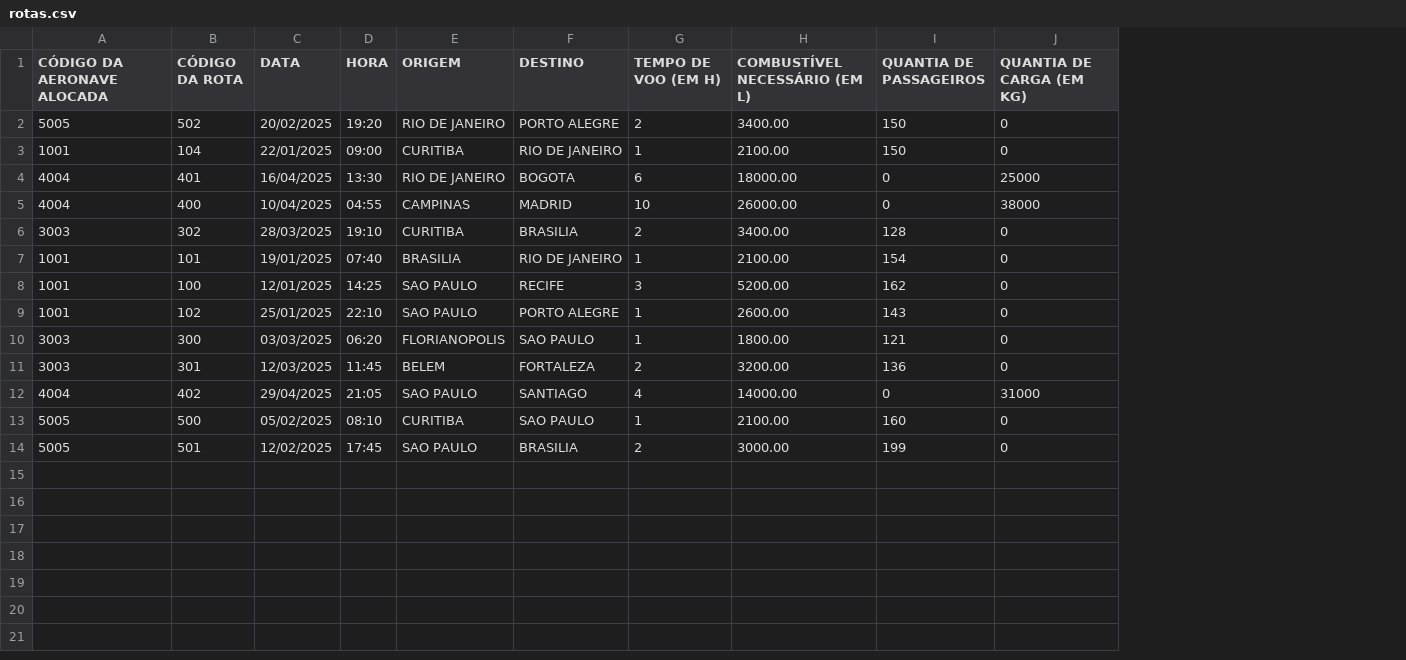
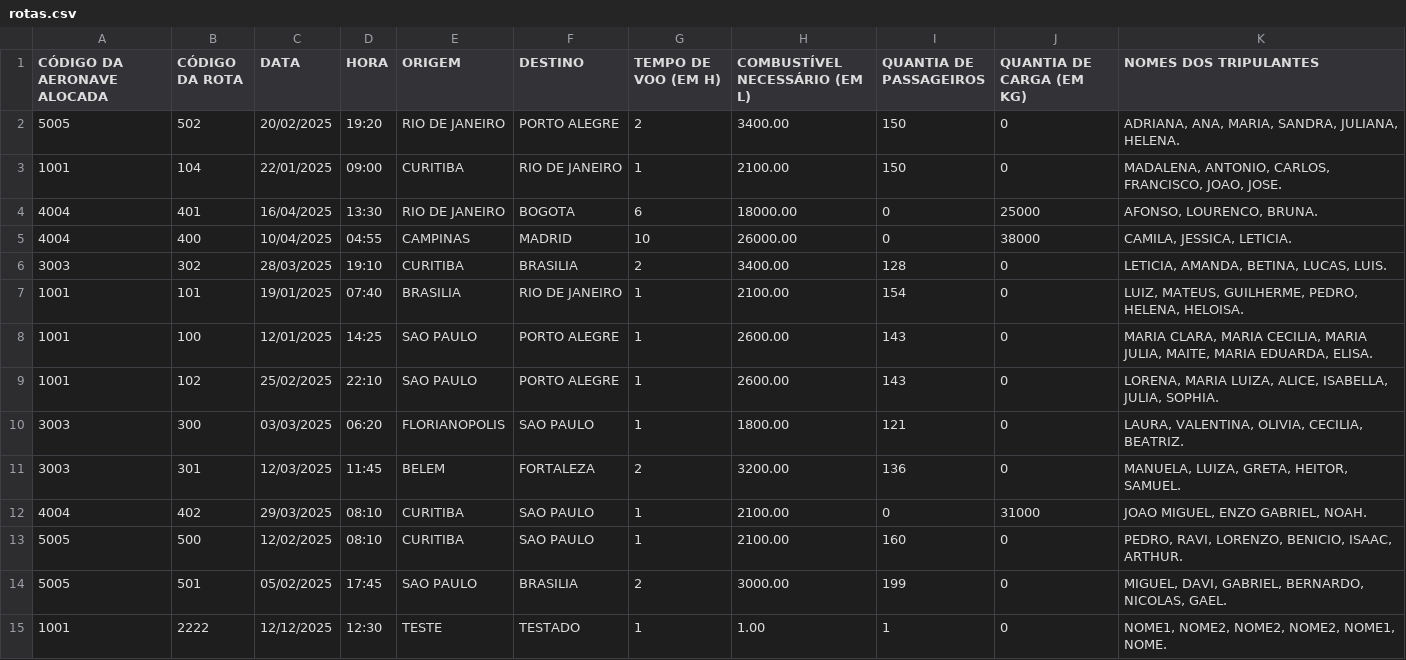
Before and after one commit to isisvs42/Trabalho-Final-do-Semestre-Aeronaves-e-suas-Rotas, a CSV file: rotas.csv, drawn as a sheet; the diff names each change by its address in the sheet, - before the commit and + after, or states it on an @@ line.

Commit message:
registrar nomes dos tripulantes

```diff
--- a/rotas.csv
+++ b/rotas.csv
+column K (NOMES DOS TRIPULANTES), rows 2-14: ADRIANA, ANA, MARIA, SANDRA, JULIANA, HELENA. | MADALENA, ANTONIO, CARLOS, FRANCISCO, JOAO, JOSE. | AFONSO, LOURENCO, BRUNA. | CAMILA, JESSICA, LETICIA. | LETICIA, AMANDA, BETINA, LUCAS, LUIS. | LUIZ, MATEUS, GUILHERME, PEDRO, HELENA, HELOISA. | MARIA CLARA, MARIA CECILIA, MARIA JULIA, MAITE, MARIA EDUARDA, ELISA. | LORENA, MARIA LUIZA, ALICE, ISABELLA, JULIA, SOPHIA. | LAURA, VALENTINA, OLIVIA, CECILIA, BEATRIZ. | MANUELA, LUIZA, GRETA, HEITOR, SAMUEL. | JOAO MIGUEL, ENZO GABRIEL, NOAH. | PEDRO, RAVI, LORENZO, BENICIO, ISAAC, ARTHUR. | MIGUEL, DAVI, GABRIEL, BERNARDO, NICOLAS, GAEL.
-F8 (DESTINO): RECIFE
+F8 (DESTINO): PORTO ALEGRE
-G8 (TEMPO DE VOO (EM H)): 3
+G8 (TEMPO DE VOO (EM H)): 1
-H8 (COMBUSTÍVEL NECESSÁRIO (EM L)): 5200.00
+H8 (COMBUSTÍVEL NECESSÁRIO (EM L)): 2600.00
-I8 (QUANTIA DE PASSAGEIROS): 162
+I8 (QUANTIA DE PASSAGEIROS): 143
-C9 (DATA): 25/01/2025
+C9 (DATA): 25/02/2025
-C12 (DATA): 29/04/2025
+C12 (DATA): 29/03/2025
-D12 (HORA): 21:05
+D12 (HORA): 08:10
-E12 (ORIGEM): SAO PAULO
+E12 (ORIGEM): CURITIBA
-F12 (DESTINO): SANTIAGO
+F12 (DESTINO): SAO PAULO
-G12 (TEMPO DE VOO (EM H)): 4
+G12 (TEMPO DE VOO (EM H)): 1
-H12 (COMBUSTÍVEL NECESSÁRIO (EM L)): 14000.00
+H12 (COMBUSTÍVEL NECESSÁRIO (EM L)): 2100.00
-C13 (DATA): 05/02/2025
+C13 (DATA): 12/02/2025
-C14 (DATA): 12/02/2025
+C14 (DATA): 05/02/2025
+row 15: 1001 | 2222 | 12/12/2025 | 12:30 | TESTE | TESTADO | 1 | 1.00 | 1 | 0 | NOME1, NOME2, NOME2, NOME2, NOME1, NOME.
```
Also changed, not shown: 15 other files.
